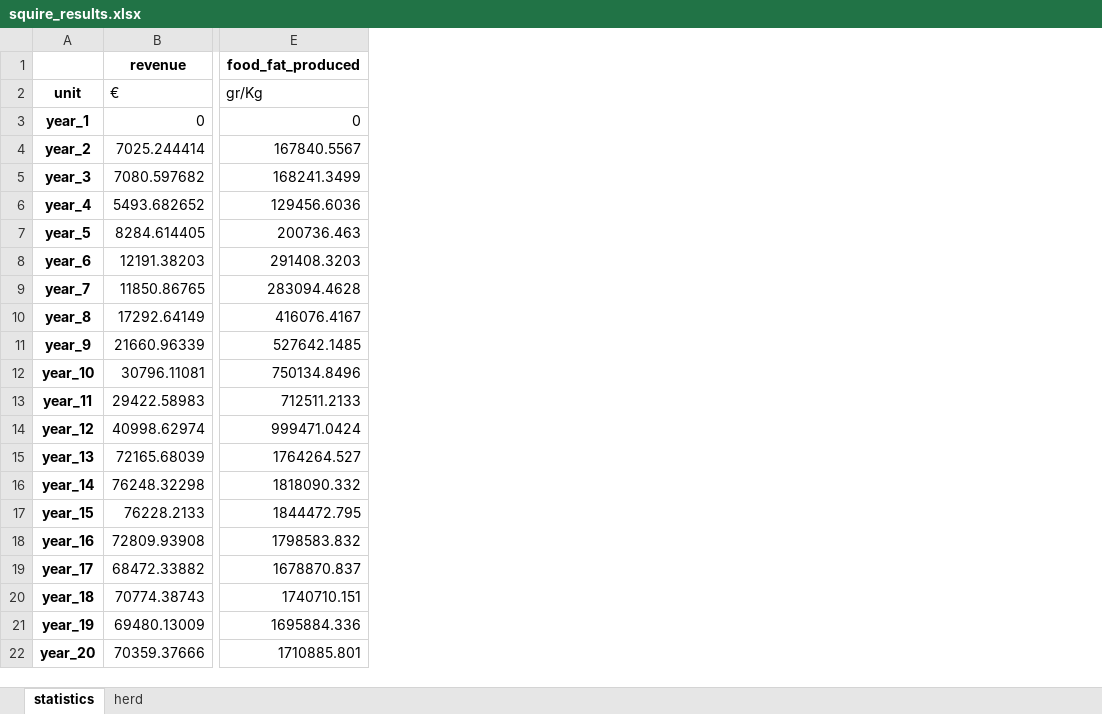
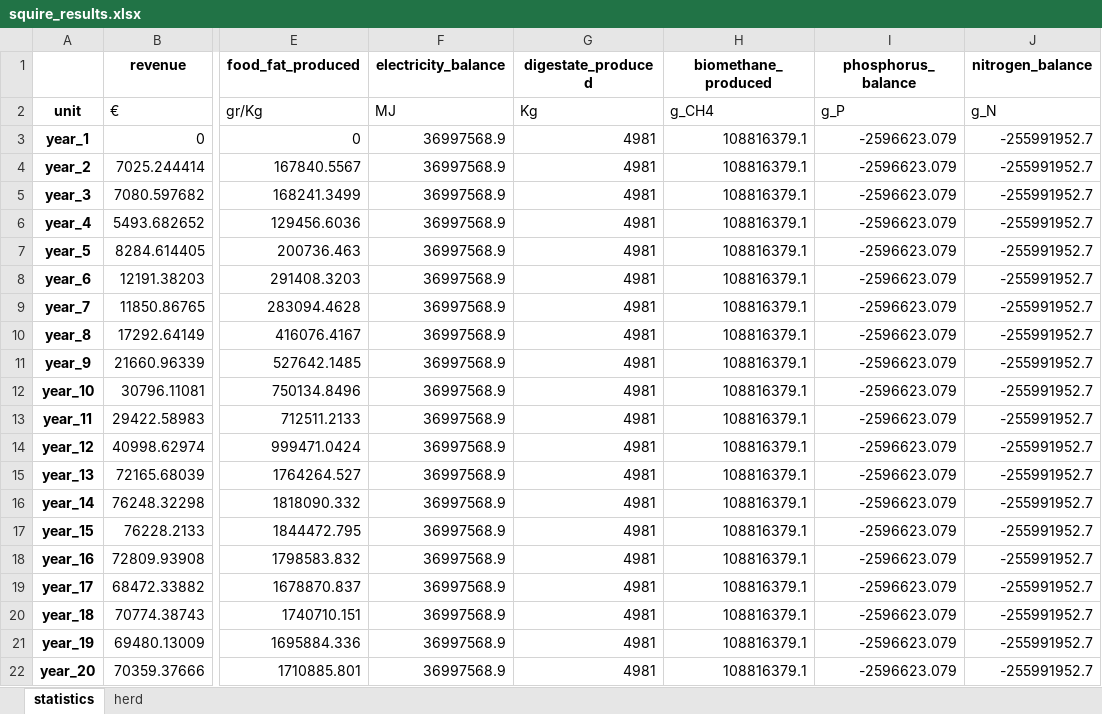
Before and after one commit to Siebr/Farm-Squire, an Excel workbook: squire_results.xlsx, sheet statistics, drawn as a sheet; only a part is shown, gaps mark what is left out; values as stored, in another font and other column widths than the file's, no borders; the diff names each change by its address in the sheet, - before the commit and + after, or states it on an @@ line.

```diff
--- a/squire_results.xlsx (sheet statistics)
+++ b/squire_results.xlsx (sheet statistics)
+column F (electricity_balance), rows 2-22: MJ | 36997568.9 | 36997568.9 | 36997568.9 | 36997568.9 | 36997568.9 | 36997568.9 | 36997568.9 | 36997568.9 | 36997568.9 | 36997568.9 | 36997568.9 | 36997568.9 | 36997568.9 | 36997568.9 | 36997568.9 | 36997568.9 | 36997568.9 | 36997568.9 | 36997568.9 | 36997568.9
+column G (digestate_produced), rows 2-22: Kg | 4981 | 4981 | 4981 | 4981 | 4981 | 4981 | 4981 | 4981 | 4981 | 4981 | 4981 | 4981 | 4981 | 4981 | 4981 | 4981 | 4981 | 4981 | 4981 | 4981
+column H (biomethane_produced), rows 2-22: g_CH4 | 108816379.1 | 108816379.1 | 108816379.1 | 108816379.1 | 108816379.1 | 108816379.1 | 108816379.1 | 108816379.1 | 108816379.1 | 108816379.1 | 108816379.1 | 108816379.1 | 108816379.1 | 108816379.1 | 108816379.1 | 108816379.1 | 108816379.1 | 108816379.1 | 108816379.1 | 108816379.1
+column I (phosphorus_balance), rows 2-22: g_P | -2596623.079 | -2596623.079 | -2596623.079 | -2596623.079 | -2596623.079 | -2596623.079 | -2596623.079 | -2596623.079 | -2596623.079 | -2596623.079 | -2596623.079 | -2596623.079 | -2596623.079 | -2596623.079 | -2596623.079 | -2596623.079 | -2596623.079 | -2596623.079 | -2596623.079 | -2596623.079
+column J (nitrogen_balance), rows 2-22: g_N | -255991952.7 | -255991952.7 | -255991952.7 | -255991952.7 | -255991952.7 | -255991952.7 | -255991952.7 | -255991952.7 | -255991952.7 | -255991952.7 | -255991952.7 | -255991952.7 | -255991952.7 | -255991952.7 | -255991952.7 | -255991952.7 | -255991952.7 | -255991952.7 | -255991952.7 | -255991952.7
```
Also changed, not shown: biodigestor_input.xlsx, estate_input.xlsx, 6 other files.
